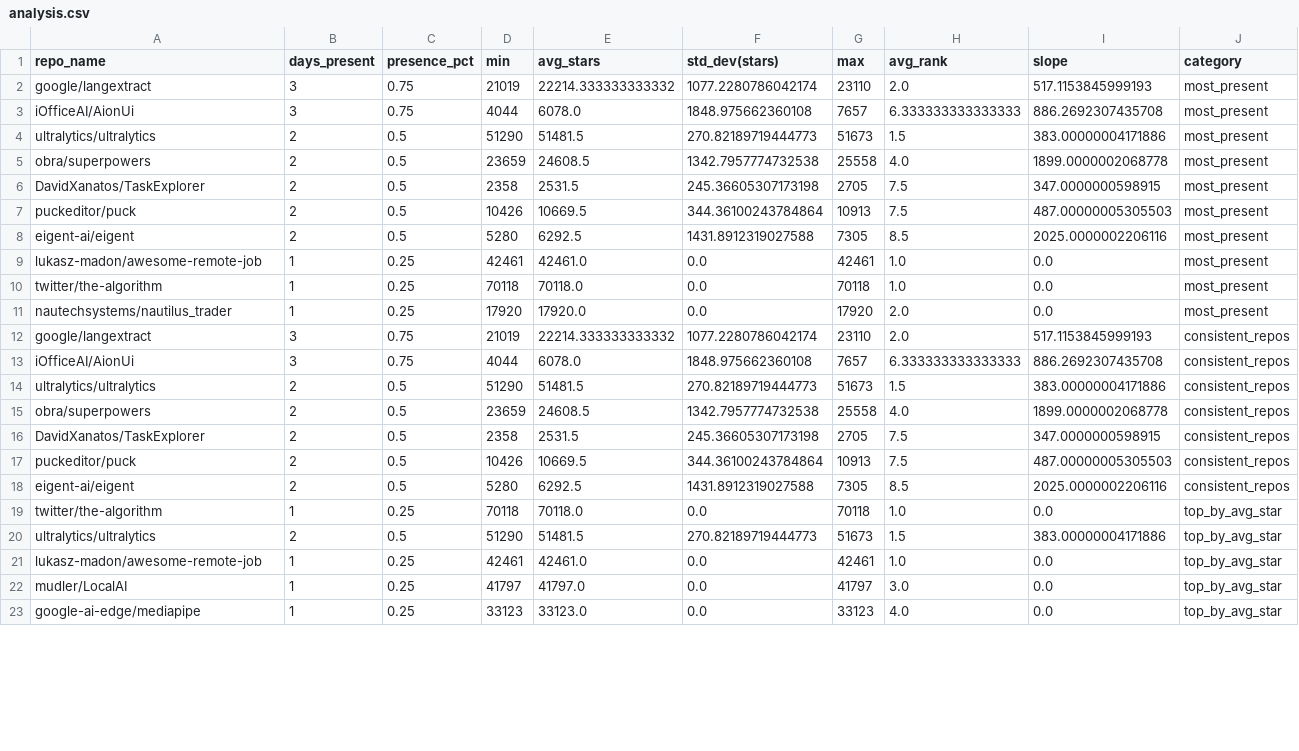
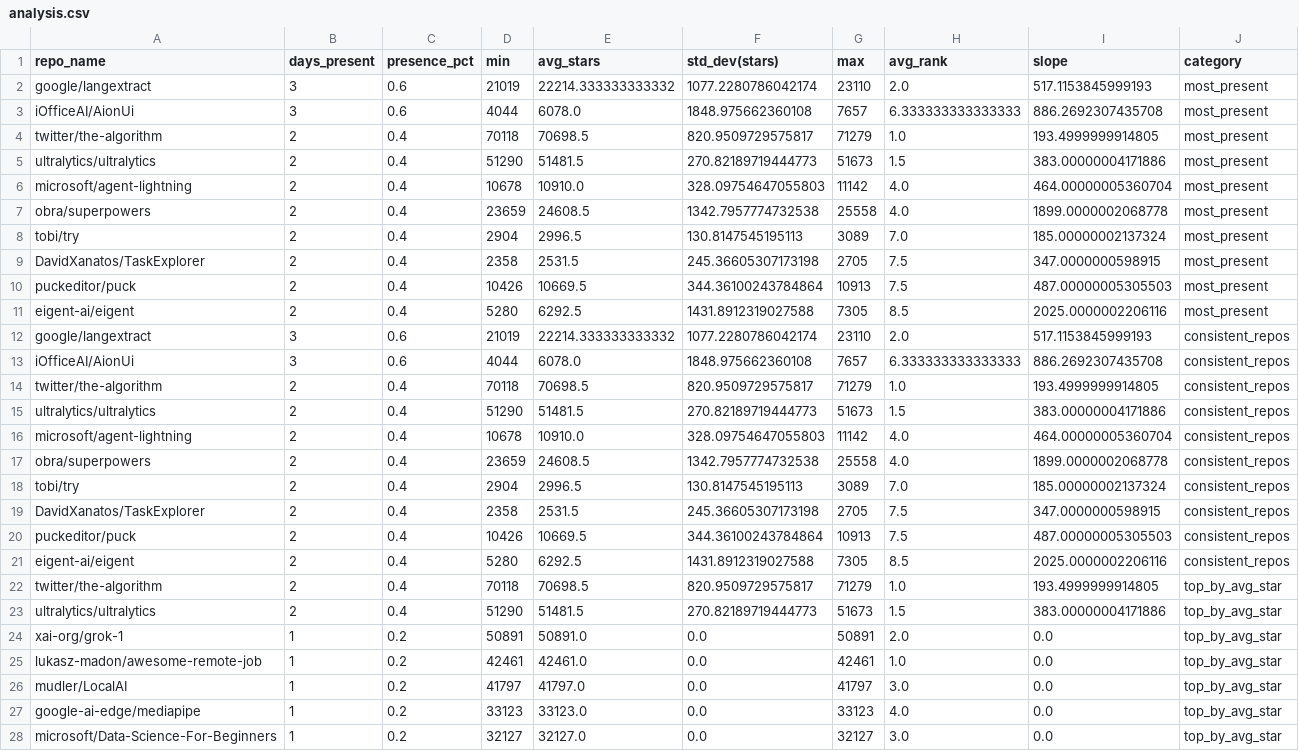
Before and after one commit to Sushil-Kumar-Sahoo/github_trending_tracker, a CSV file: outputs/analysis.csv, drawn as a sheet; only a part is shown; the diff covers the shown part only.

```diff
--- a/outputs/analysis.csv
+++ b/outputs/analysis.csv
@@ -1,23 +1,28 @@
 repo_name,days_present,presence_pct,min,avg_stars,std_dev(stars),max,avg_rank,slope,category
-google/langextract,3,0.75,21019,22214.333333333332,1077.2280786042174,23110,2.0,517.1153845999193,most_present
-iOfficeAI/AionUi,3,0.75,4044,6078.0,1848.975662360108,7657,6.333333333333333,886.2692307435708,most_present
-ultralytics/ultralytics,2,0.5,51290,51481.5,270.82189719444773,51673,1.5,383.00000004171886,most_present
-obra/superpowers,2,0.5,23659,24608.5,1342.7957774732538,25558,4.0,1899.0000002068778,most_present
-DavidXanatos/TaskExplorer,2,0.5,2358,2531.5,245.36605307173198,2705,7.5,347.0000000598915,most_present
-puckeditor/puck,2,0.5,10426,10669.5,344.36100243784864,10913,7.5,487.00000005305503,most_present
-eigent-ai/eigent,2,0.5,5280,6292.5,1431.8912319027588,7305,8.5,2025.0000002206116,most_present
-lukasz-madon/awesome-remote-job,1,0.25,42461,42461.0,0.0,42461,1.0,0.0,most_present
-twitter/the-algorithm,1,0.25,70118,70118.0,0.0,70118,1.0,0.0,most_present
-nautechsystems/nautilus_trader,1,0.25,17920,17920.0,0.0,17920,2.0,0.0,most_present
-google/langextract,3,0.75,21019,22214.333333333332,1077.2280786042174,23110,2.0,517.1153845999193,consistent_repos
-iOfficeAI/AionUi,3,0.75,4044,6078.0,1848.975662360108,7657,6.333333333333333,886.2692307435708,consistent_repos
-ultralytics/ultralytics,2,0.5,51290,51481.5,270.82189719444773,51673,1.5,383.00000004171886,consistent_repos
-obra/superpowers,2,0.5,23659,24608.5,1342.7957774732538,25558,4.0,1899.0000002068778,consistent_repos
-DavidXanatos/TaskExplorer,2,0.5,2358,2531.5,245.36605307173198,2705,7.5,347.0000000598915,consistent_repos
-puckeditor/puck,2,0.5,10426,10669.5,344.36100243784864,10913,7.5,487.00000005305503,consistent_repos
-eigent-ai/eigent,2,0.5,5280,6292.5,1431.8912319027588,7305,8.5,2025.0000002206116,consistent_repos
-twitter/the-algorithm,1,0.25,70118,70118.0,0.0,70118,1.0,0.0,top_by_avg_star
-ultralytics/ultralytics,2,0.5,51290,51481.5,270.82189719444773,51673,1.5,383.00000004171886,top_by_avg_star
-lukasz-madon/awesome-remote-job,1,0.25,42461,42461.0,0.0,42461,1.0,0.0,top_by_avg_star
-mudler/LocalAI,1,0.25,41797,41797.0,0.0,41797,3.0,0.0,top_by_avg_star
-google-ai-edge/mediapipe,1,0.25,33123,33123.0,0.0,33123,4.0,0.0,top_by_avg_star
+google/langextract,3,0.6,21019,22214.333333333332,1077.2280786042174,23110,2.0,517.1153845999193,most_present
+iOfficeAI/AionUi,3,0.6,4044,6078.0,1848.975662360108,7657,6.333333333333333,886.2692307435708,most_present
+twitter/the-algorithm,2,0.4,70118,70698.5,820.9509729575817,71279,1.0,193.4999999914805,most_present
+ultralytics/ultralytics,2,0.4,51290,51481.5,270.82189719444773,51673,1.5,383.00000004171886,most_present
+microsoft/agent-lightning,2,0.4,10678,10910.0,328.09754647055803,11142,4.0,464.00000005360704,most_present
+obra/superpowers,2,0.4,23659,24608.5,1342.7957774732538,25558,4.0,1899.0000002068778,most_present
+tobi/try,2,0.4,2904,2996.5,130.8147545195113,3089,7.0,185.00000002137324,most_present
+DavidXanatos/TaskExplorer,2,0.4,2358,2531.5,245.36605307173198,2705,7.5,347.0000000598915,most_present
+puckeditor/puck,2,0.4,10426,10669.5,344.36100243784864,10913,7.5,487.00000005305503,most_present
+eigent-ai/eigent,2,0.4,5280,6292.5,1431.8912319027588,7305,8.5,2025.0000002206116,most_present
+google/langextract,3,0.6,21019,22214.333333333332,1077.2280786042174,23110,2.0,517.1153845999193,consistent_repos
+iOfficeAI/AionUi,3,0.6,4044,6078.0,1848.975662360108,7657,6.333333333333333,886.2692307435708,consistent_repos
+twitter/the-algorithm,2,0.4,70118,70698.5,820.9509729575817,71279,1.0,193.4999999914805,consistent_repos
+ultralytics/ultralytics,2,0.4,51290,51481.5,270.82189719444773,51673,1.5,383.00000004171886,consistent_repos
+microsoft/agent-lightning,2,0.4,10678,10910.0,328.09754647055803,11142,4.0,464.00000005360704,consistent_repos
+obra/superpowers,2,0.4,23659,24608.5,1342.7957774732538,25558,4.0,1899.0000002068778,consistent_repos
+tobi/try,2,0.4,2904,2996.5,130.8147545195113,3089,7.0,185.00000002137324,consistent_repos
+DavidXanatos/TaskExplorer,2,0.4,2358,2531.5,245.36605307173198,2705,7.5,347.0000000598915,consistent_repos
+puckeditor/puck,2,0.4,10426,10669.5,344.36100243784864,10913,7.5,487.00000005305503,consistent_repos
+eigent-ai/eigent,2,0.4,5280,6292.5,1431.8912319027588,7305,8.5,2025.0000002206116,consistent_repos
+twitter/the-algorithm,2,0.4,70118,70698.5,820.9509729575817,71279,1.0,193.4999999914805,top_by_avg_star
+ultralytics/ultralytics,2,0.4,51290,51481.5,270.82189719444773,51673,1.5,383.00000004171886,top_by_avg_star
+xai-org/grok-1,1,0.2,50891,50891.0,0.0,50891,2.0,0.0,top_by_avg_star
+lukasz-madon/awesome-remote-job,1,0.2,42461,42461.0,0.0,42461,1.0,0.0,top_by_avg_star
+mudler/LocalAI,1,0.2,41797,41797.0,0.0,41797,3.0,0.0,top_by_avg_star
+google-ai-edge/mediapipe,1,0.2,33123,33123.0,0.0,33123,4.0,0.0,top_by_avg_star
+microsoft/Data-Science-For-Beginners,1,0.2,32127,32127.0,0.0,32127,3.0,0.0,top_by_avg_star
```
Also changed, not shown: 2 removed rows and 3 edited cells elsewhere in this file, 2 other files.
